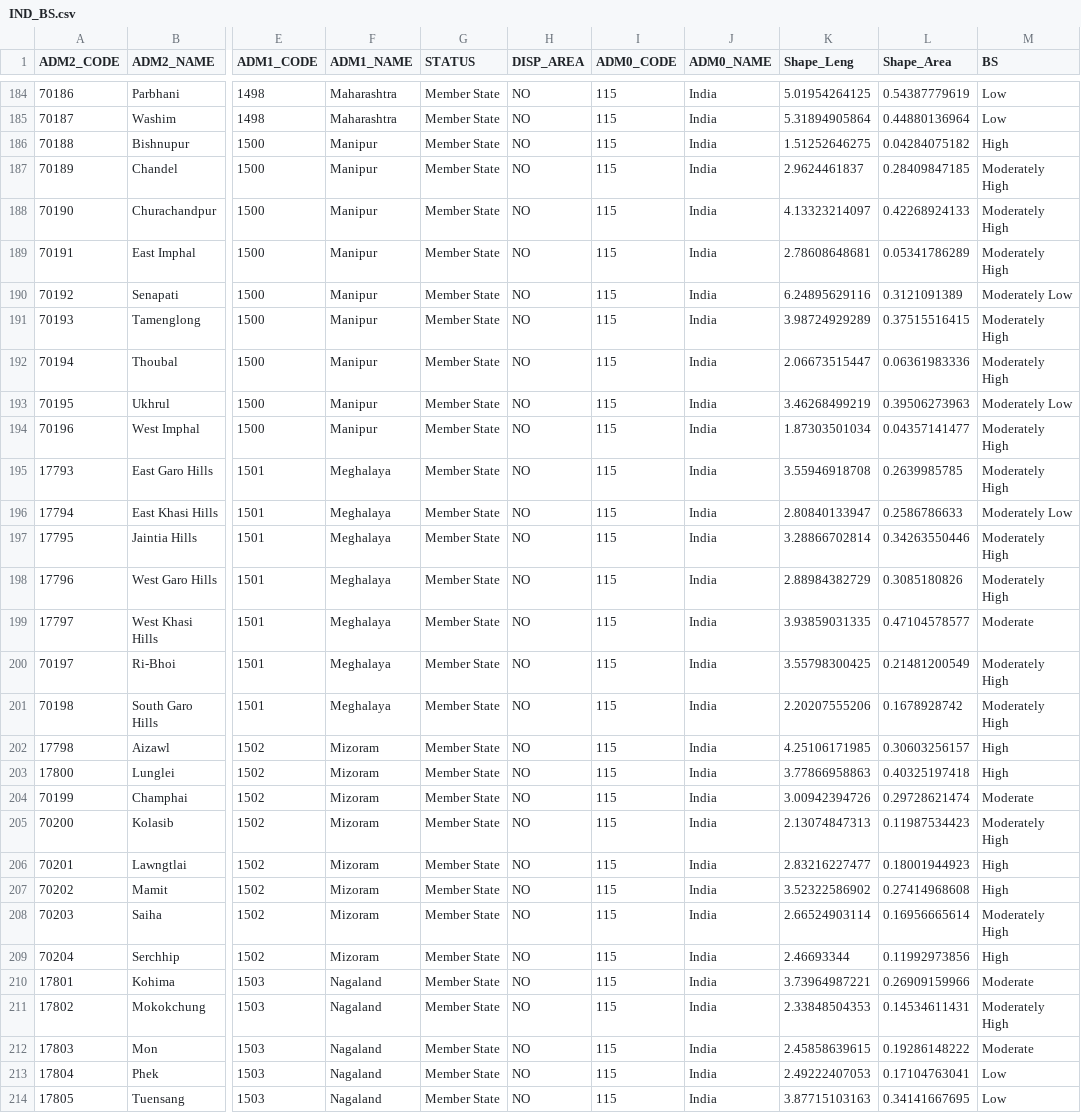
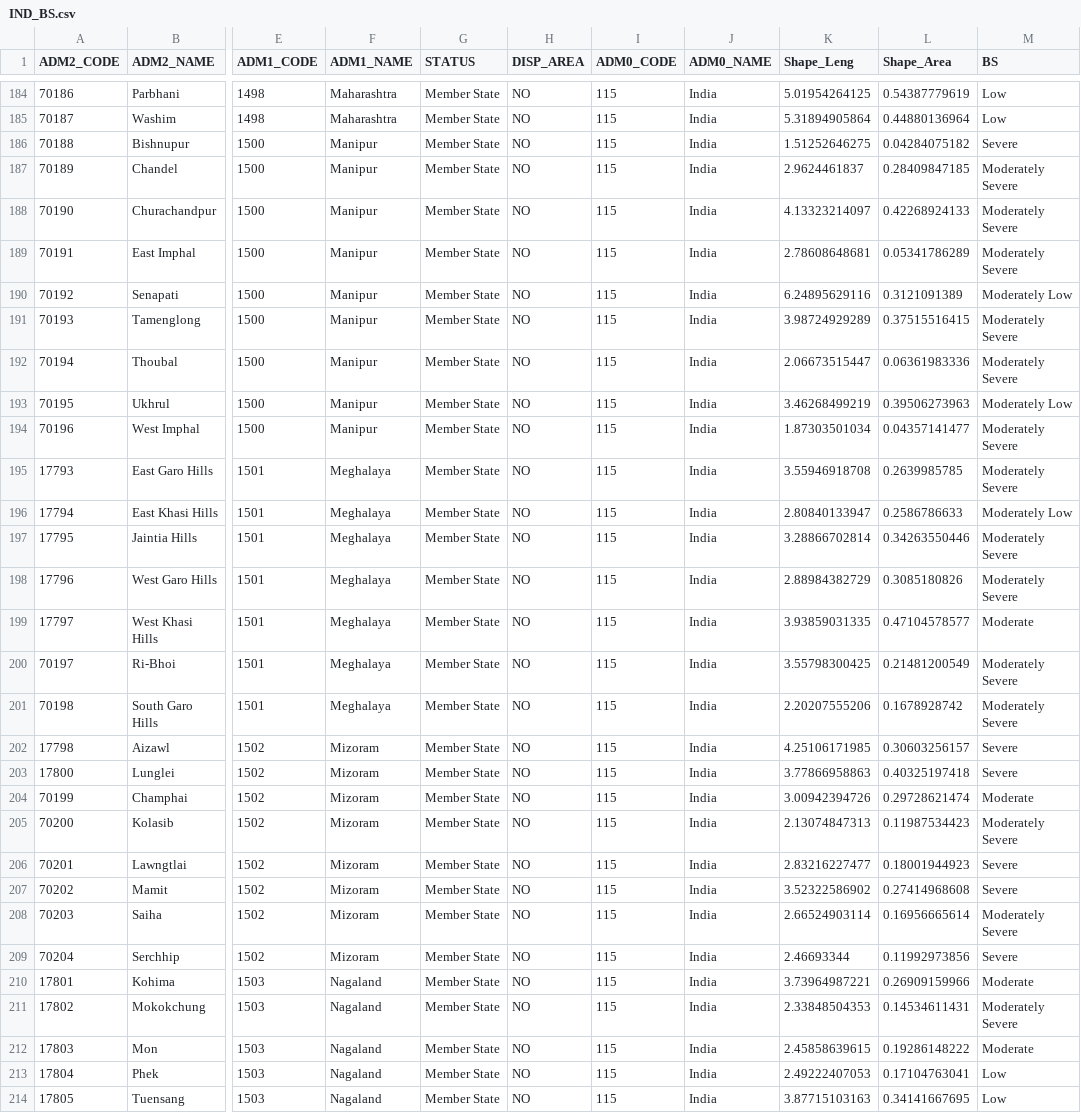
Before and after one commit to KuldeepSJadon/STRASA-Biotic-Stress-Maps, a CSV file: csv files/IND_BS.csv (was Data/IND_BS.csv), drawn as a sheet; only a part is shown, gaps mark what is left out; the diff covers the shown part only; the diff names each change by its address in the sheet, - before the commit and + after, or states it on an @@ line.

Commit message:
Enhancements, new features and bug fixes
Move cvs files from “Data” to “csv files”

Put EPIRICE output in “Data” folder

Modify India BB and BS based on feedback from GS Laha

Many other updates for plotting maps and generating .csv files for use
with other GIS softwares

```diff
--- a/Data/IND_BS.csv
+++ b/csv files/IND_BS.csv
-M186 (BS): High
+M186 (BS): Severe
-M187:M189 (BS): Moderately High
+M187:M189 (BS): Moderately Severe
-M191:M192 (BS): Moderately High
+M191:M192 (BS): Moderately Severe
-M194:M195 (BS): Moderately High
+M194:M195 (BS): Moderately Severe
-M197:M198 (BS): Moderately High
+M197:M198 (BS): Moderately Severe
-M200:M201 (BS): Moderately High
+M200:M201 (BS): Moderately Severe
-M202:M203 (BS): High
+M202:M203 (BS): Severe
-M205 (BS): Moderately High
+M205 (BS): Moderately Severe
-M206:M207 (BS): High
+M206:M207 (BS): Severe
-M208 (BS): Moderately High
+M208 (BS): Moderately Severe
-M209 (BS): High
+M209 (BS): Severe
-M211 (BS): Moderately High
+M211 (BS): Moderately Severe
```
Also changed, not shown: 62 edited cells elsewhere in this file, csv files/IND_LB.csv, csv files/Modified_IND_BS.csv, 16 other files.
